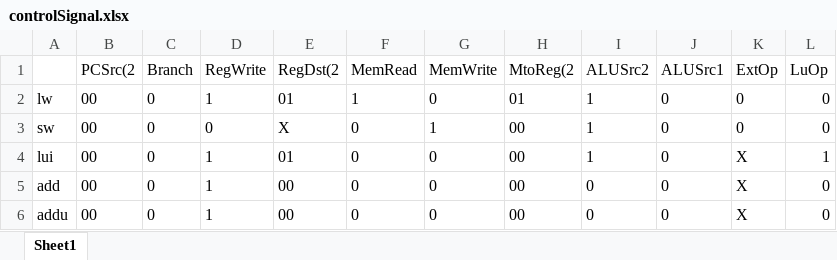
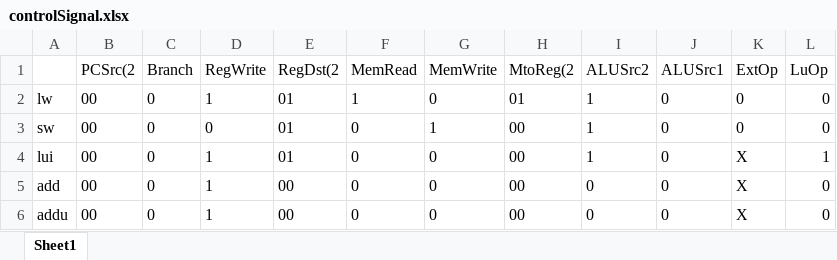
Before and after one commit to chen-yy20/MIPSpipeline, an Excel workbook: controlSignal.xlsx, sheet Sheet1, drawn as a sheet; only a part is shown; values as stored, in another font and other column widths than the file's, no borders; the diff names each change by its address in the sheet, - before the commit and + after, or states it on an @@ line.

```diff
--- a/controlSignal.xlsx (sheet Sheet1)
+++ b/controlSignal.xlsx (sheet Sheet1)
-E3 (RegDst(2): X
+E3 (RegDst(2): 01
```
Also changed, not shown: 12 other files.
